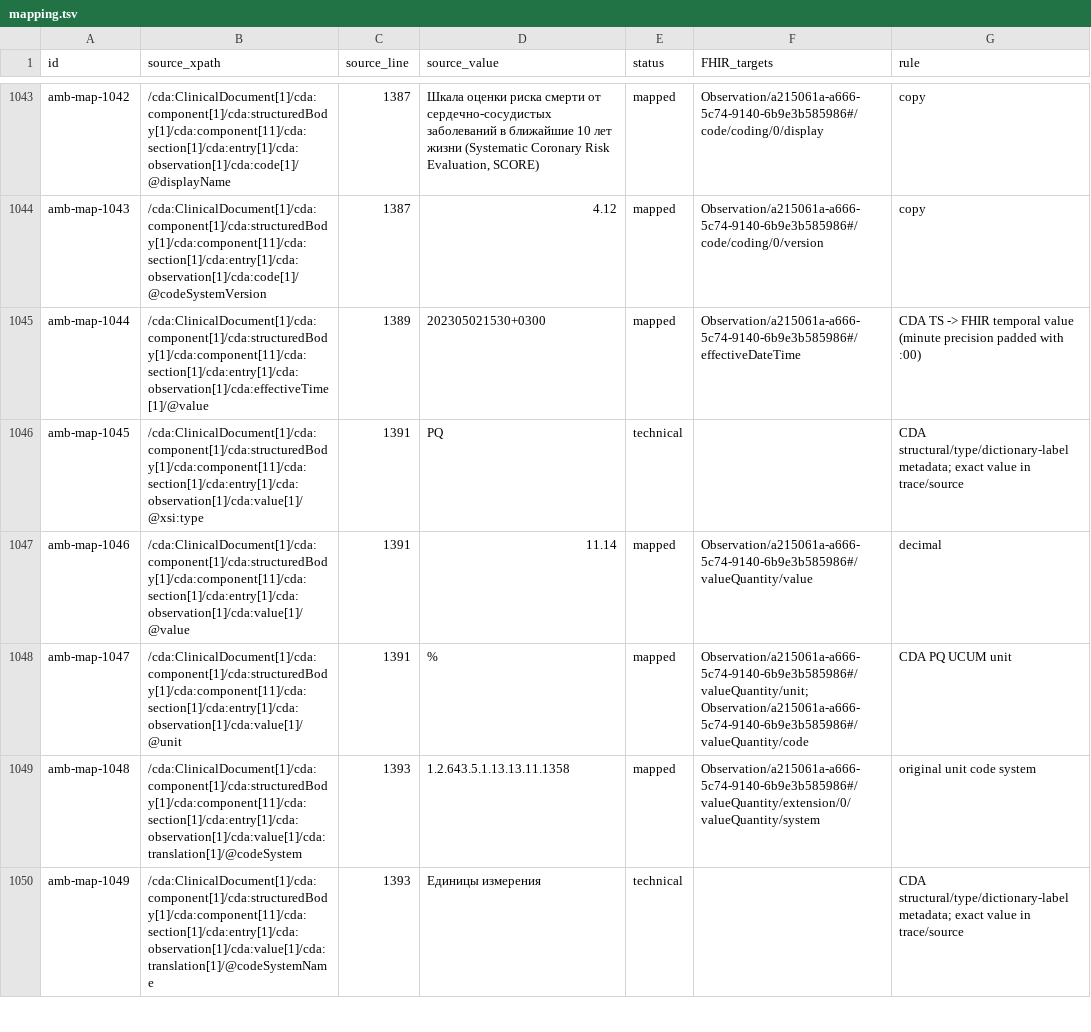
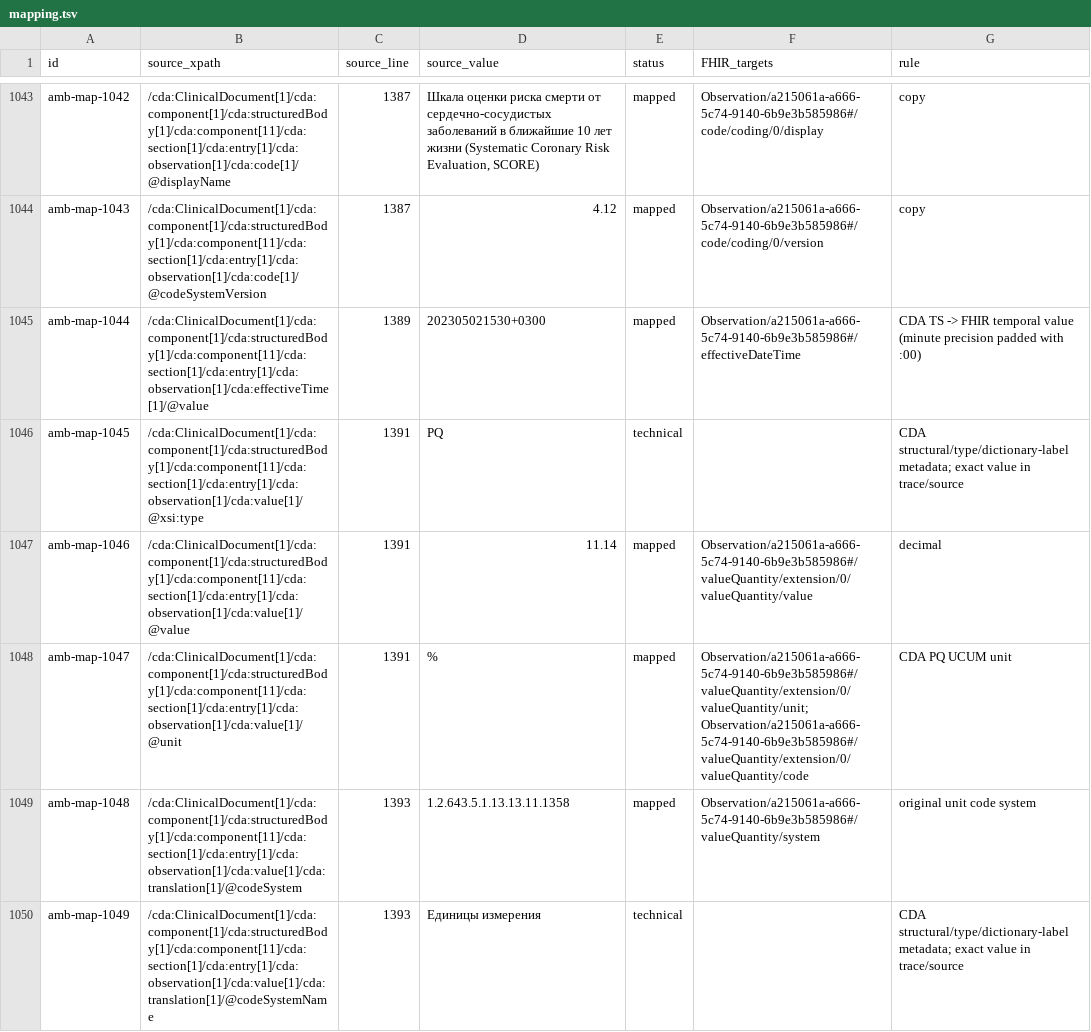
Before and after one commit to fhir-ru/RuCoreIG, a TSV file: initiatives/2026_09_08_ambulatory_consultation/examples/mapping.tsv, drawn as a sheet; only a part is shown, gaps mark what is left out; the diff covers the shown part only.

```diff
--- a/initiatives/2026_09_08_ambulatory_consultation/examples/mapping.tsv
+++ b/initiatives/2026_09_08_ambulatory_consultation/examples/mapping.tsv
@@ -1046,5 +1046,5 @@ amb-map-1044	/cda:ClinicalDocument[1]/cda:component[1]/cda:structuredBody[1]/cda
 amb-map-1045	/cda:ClinicalDocument[1]/cda:component[1]/cda:structuredBody[1]/cda:component[11]/cda:section[1]/cda:entry[1]/cda:observation[1]/cda:value[1]/@xsi:type	1391	PQ	technical		CDA structural/type/dictionary-label metadata; exact value in trace/source
-amb-map-1046	/cda:ClinicalDocument[1]/cda:component[1]/cda:structuredBody[1]/cda:component[11]/cda:section[1]/cda:entry[1]/cda:observation[1]/cda:value[1]/@value	1391	11.14	mapped	Observation/a215061a-a666-5c74-9140-6b9e3b585986#/valueQuantity/value	decimal
-amb-map-1047	/cda:ClinicalDocument[1]/cda:component[1]/cda:structuredBody[1]/cda:component[11]/cda:section[1]/cda:entry[1]/cda:observation[1]/cda:value[1]/@unit	1391	%	mapped	Observation/a215061a-a666-5c74-9140-6b9e3b585986#/valueQuantity/unit; Observation/a215061a-a666-5c74-9140-6b9e3b585986#/valueQuantity/code	CDA PQ UCUM unit
-amb-map-1048	/cda:ClinicalDocument[1]/cda:component[1]/cda:structuredBody[1]/cda:component[11]/cda:section[1]/cda:entry[1]/cda:observation[1]/cda:value[1]/cda:translation[1]/@codeSystem	1393	1.2.643.5.1.13.13.11.1358	mapped	Observation/a215061a-a666-5c74-9140-6b9e3b585986#/valueQuantity/extension/0/valueQuantity/system	original unit code system
+amb-map-1046	/cda:ClinicalDocument[1]/cda:component[1]/cda:structuredBody[1]/cda:component[11]/cda:section[1]/cda:entry[1]/cda:observation[1]/cda:value[1]/@value	1391	11.14	mapped	Observation/a215061a-a666-5c74-9140-6b9e3b585986#/valueQuantity/extension/0/valueQuantity/value	decimal
+amb-map-1047	/cda:ClinicalDocument[1]/cda:component[1]/cda:structuredBody[1]/cda:component[11]/cda:section[1]/cda:entry[1]/cda:observation[1]/cda:value[1]/@unit	1391	%	mapped	Observation/a215061a-a666-5c74-9140-6b9e3b585986#/valueQuantity/extension/0/valueQuantity/unit; Observation/a215061a-a666-5c74-9140-6b9e3b585986#/valueQuantity/extension/0/valueQuantity/code	CDA PQ UCUM unit
+amb-map-1048	/cda:ClinicalDocument[1]/cda:component[1]/cda:structuredBody[1]/cda:component[11]/cda:section[1]/cda:entry[1]/cda:observation[1]/cda:value[1]/cda:translation[1]/@codeSystem	1393	1.2.643.5.1.13.13.11.1358	mapped	Observation/a215061a-a666-5c74-9140-6b9e3b585986#/valueQuantity/system	original unit code system
 amb-map-1049	/cda:ClinicalDocument[1]/cda:component[1]/cda:structuredBody[1]/cda:component[11]/cda:section[1]/cda:entry[1]/cda:observation[1]/cda:value[1]/cda:translation[1]/@codeSystemName	1393	Единицы измерения	technical		CDA structural/type/dictionary-label metadata; exact value in trace/source
```
Also changed, not shown: 54 edited cells elsewhere in this file, 18 other files.
